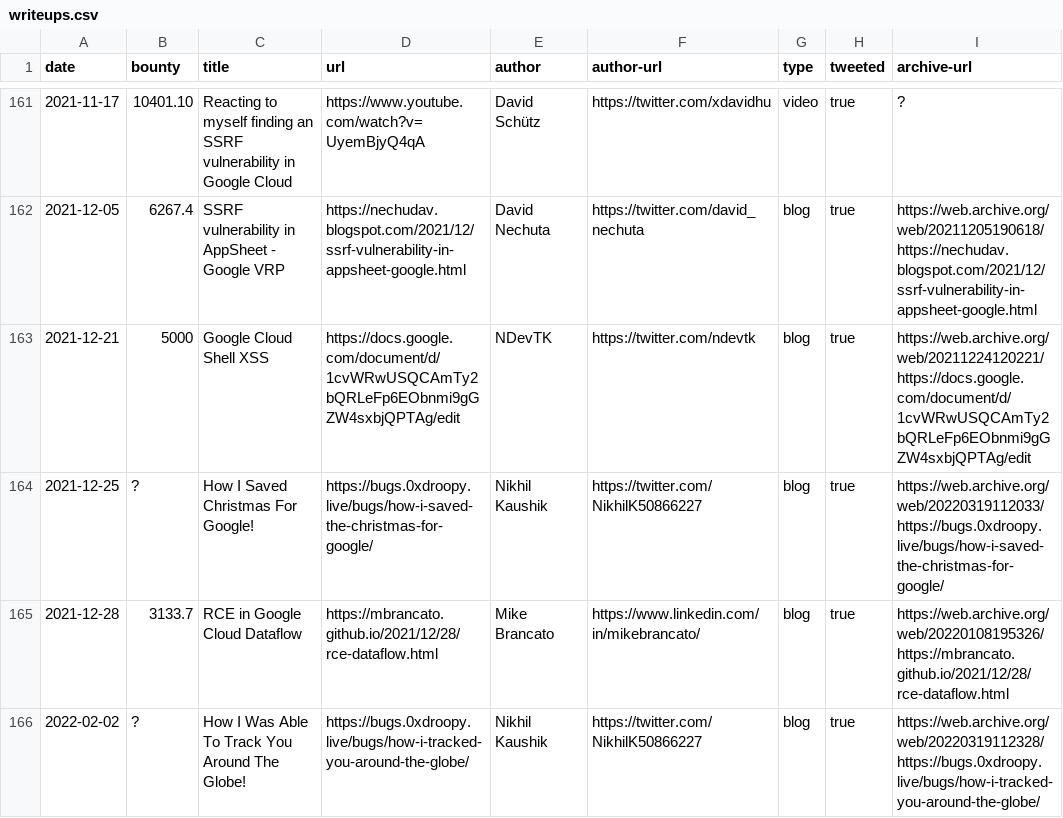
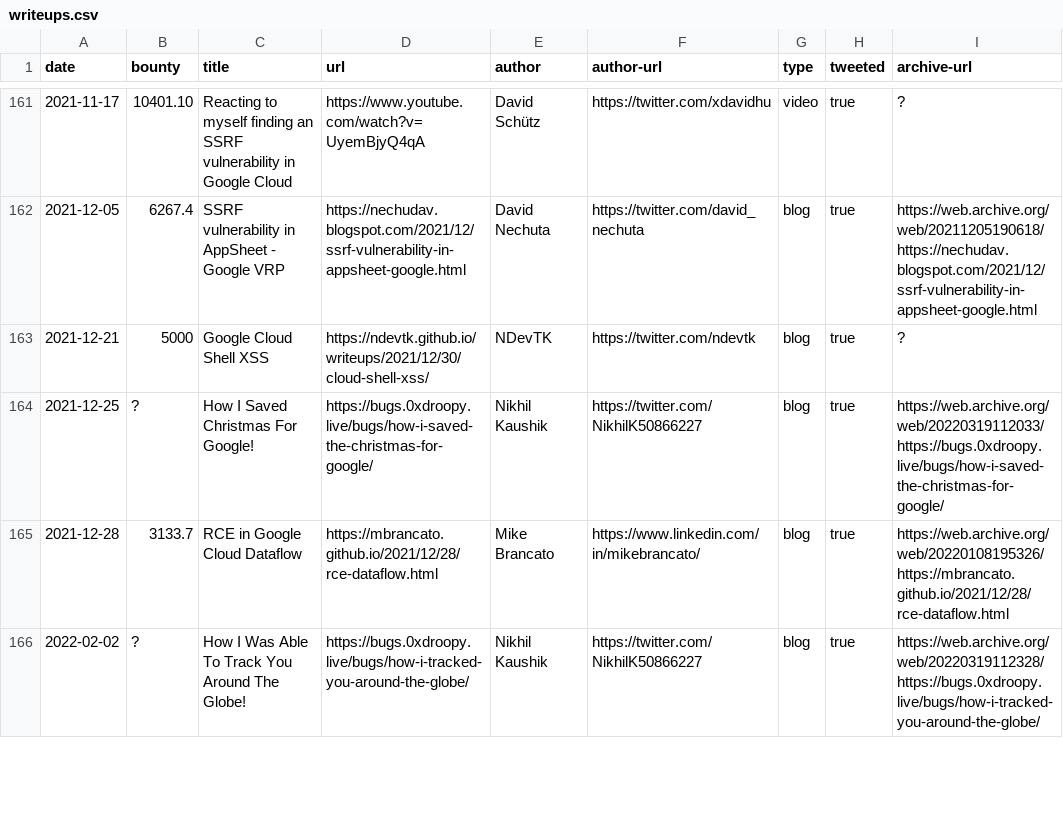
Before and after one commit to xdavidhu/awesome-google-vrp-writeups, a CSV file: writeups.csv, drawn as a sheet; only a part is shown, gaps mark what is left out.

Commit message:
Writeup moved

```diff
--- a/writeups.csv
+++ b/writeups.csv
@@ -162,3 +162,3 @@ date,bounty,title,url,author,author-url,type,tweeted,archive-url
 2021-12-05,6267.4,SSRF vulnerability in AppSheet - Google VRP,https://nechudav.blogspot.com/2021/12/ssrf-vulnerability-in-appsheet-google.html,David Nechuta,https://twitter.com/david_nechuta,blog,true,https://web.archive.org/web/20211205190618/https://nechudav.blogspot.com/2021/12/ssrf-vulnerability-in-appsheet-google.html
-2021-12-21,5000,Google Cloud Shell XSS,https://docs.google.com/document/d/1cvWRwUSQCAmTy2bQRLeFp6EObnmi9gGZW4sxbjQPTAg/edit,NDevTK,https://twitter.com/ndevtk,blog,true,https://web.archive.org/web/20211224120221/https://docs.google.com/document/d/1cvWRwUSQCAmTy2bQRLeFp6EObnmi9gGZW4sxbjQPTAg/edit
+2021-12-21,5000,Google Cloud Shell XSS,https://ndevtk.github.io/writeups/2021/12/30/cloud-shell-xss/,NDevTK,https://twitter.com/ndevtk,blog,true,?
 2021-12-25,?,How I Saved Christmas For Google!,https://bugs.0xdroopy.live/bugs/how-i-saved-the-christmas-for-google/,Nikhil Kaushik,https://twitter.com/NikhilK50866227,blog,true,https://web.archive.org/web/20220319112033/https://bugs.0xdroopy.live/bugs/how-i-saved-the-christmas-for-google/
```
